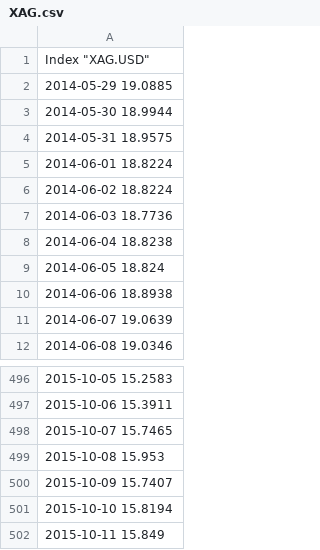
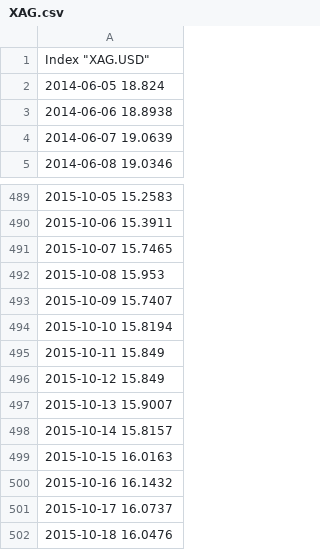
Before and after one commit to vlad17/COS513-Finance, a CSV file: quote-download/XAG.csv, drawn as a sheet; only a part is shown, gaps mark what is left out.

```diff
--- a/quote-download/XAG.csv
+++ b/quote-download/XAG.csv
@@ -1,9 +1,2 @@
 "Index" "XAG.USD"
-2014-05-29 19.0885
-2014-05-30 18.9944
-2014-05-31 18.9575
-2014-06-01 18.8224
-2014-06-02 18.8224
-2014-06-03 18.7736
-2014-06-04 18.8238
 2014-06-05 18.824
@@ -502 +495,8 @@
 2015-10-11 15.849
+2015-10-12 15.849
+2015-10-13 15.9007
+2015-10-14 15.8157
+2015-10-15 16.0163
+2015-10-16 16.1432
+2015-10-17 16.0737
+2015-10-18 16.0476
```
Also changed, not shown: quote-download/XAU.csv, quote-download/XPD.csv, 2 other files.
